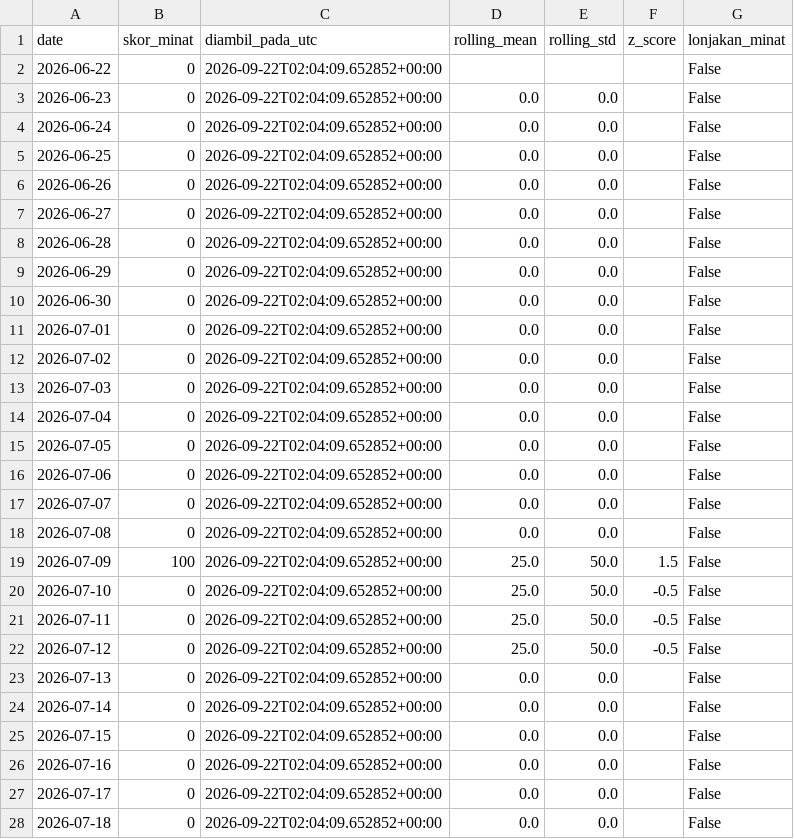
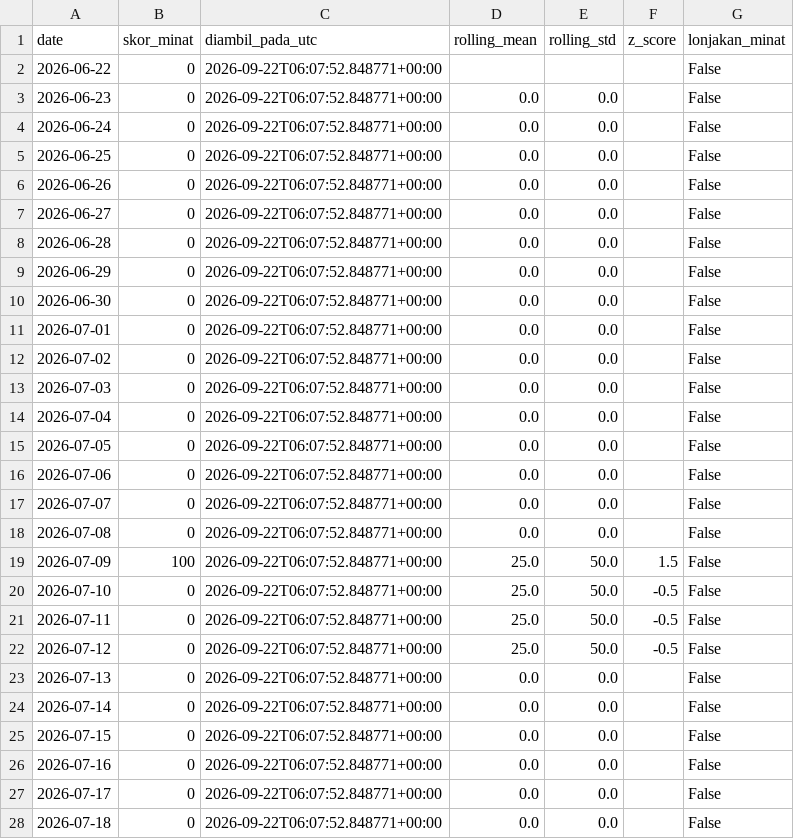
Before and after one commit to mrafiraamadhan/sigap-pangan-diy, a CSV file: data/google_trends_panik.csv, drawn as a sheet; only a part is shown; the diff covers the shown part only.

```diff
--- a/data/google_trends_panik.csv
+++ b/data/google_trends_panik.csv
@@ -1,28 +1,28 @@
 date,skor_minat,diambil_pada_utc,rolling_mean,rolling_std,z_score,lonjakan_minat
-2026-06-22,0,2026-09-22T02:04:09.652852+00:00,,,,False
-2026-06-23,0,2026-09-22T02:04:09.652852+00:00,0.0,0.0,,False
-2026-06-24,0,2026-09-22T02:04:09.652852+00:00,0.0,0.0,,False
-2026-06-25,0,2026-09-22T02:04:09.652852+00:00,0.0,0.0,,False
-2026-06-26,0,2026-09-22T02:04:09.652852+00:00,0.0,0.0,,False
-2026-06-27,0,2026-09-22T02:04:09.652852+00:00,0.0,0.0,,False
-2026-06-28,0,2026-09-22T02:04:09.652852+00:00,0.0,0.0,,False
-2026-06-29,0,2026-09-22T02:04:09.652852+00:00,0.0,0.0,,False
-2026-06-30,0,2026-09-22T02:04:09.652852+00:00,0.0,0.0,,False
-2026-07-01,0,2026-09-22T02:04:09.652852+00:00,0.0,0.0,,False
-2026-07-02,0,2026-09-22T02:04:09.652852+00:00,0.0,0.0,,False
-2026-07-03,0,2026-09-22T02:04:09.652852+00:00,0.0,0.0,,False
-2026-07-04,0,2026-09-22T02:04:09.652852+00:00,0.0,0.0,,False
-2026-07-05,0,2026-09-22T02:04:09.652852+00:00,0.0,0.0,,False
-2026-07-06,0,2026-09-22T02:04:09.652852+00:00,0.0,0.0,,False
-2026-07-07,0,2026-09-22T02:04:09.652852+00:00,0.0,0.0,,False
-2026-07-08,0,2026-09-22T02:04:09.652852+00:00,0.0,0.0,,False
-2026-07-09,100,2026-09-22T02:04:09.652852+00:00,25.0,50.0,1.5,False
-2026-07-10,0,2026-09-22T02:04:09.652852+00:00,25.0,50.0,-0.5,False
-2026-07-11,0,2026-09-22T02:04:09.652852+00:00,25.0,50.0,-0.5,False
-2026-07-12,0,2026-09-22T02:04:09.652852+00:00,25.0,50.0,-0.5,False
-2026-07-13,0,2026-09-22T02:04:09.652852+00:00,0.0,0.0,,False
-2026-07-14,0,2026-09-22T02:04:09.652852+00:00,0.0,0.0,,False
-2026-07-15,0,2026-09-22T02:04:09.652852+00:00,0.0,0.0,,False
-2026-07-16,0,2026-09-22T02:04:09.652852+00:00,0.0,0.0,,False
-2026-07-17,0,2026-09-22T02:04:09.652852+00:00,0.0,0.0,,False
-2026-07-18,0,2026-09-22T02:04:09.652852+00:00,0.0,0.0,,False
+2026-06-22,0,2026-09-22T06:07:52.848771+00:00,,,,False
+2026-06-23,0,2026-09-22T06:07:52.848771+00:00,0.0,0.0,,False
+2026-06-24,0,2026-09-22T06:07:52.848771+00:00,0.0,0.0,,False
+2026-06-25,0,2026-09-22T06:07:52.848771+00:00,0.0,0.0,,False
+2026-06-26,0,2026-09-22T06:07:52.848771+00:00,0.0,0.0,,False
+2026-06-27,0,2026-09-22T06:07:52.848771+00:00,0.0,0.0,,False
+2026-06-28,0,2026-09-22T06:07:52.848771+00:00,0.0,0.0,,False
+2026-06-29,0,2026-09-22T06:07:52.848771+00:00,0.0,0.0,,False
+2026-06-30,0,2026-09-22T06:07:52.848771+00:00,0.0,0.0,,False
+2026-07-01,0,2026-09-22T06:07:52.848771+00:00,0.0,0.0,,False
+2026-07-02,0,2026-09-22T06:07:52.848771+00:00,0.0,0.0,,False
+2026-07-03,0,2026-09-22T06:07:52.848771+00:00,0.0,0.0,,False
+2026-07-04,0,2026-09-22T06:07:52.848771+00:00,0.0,0.0,,False
+2026-07-05,0,2026-09-22T06:07:52.848771+00:00,0.0,0.0,,False
+2026-07-06,0,2026-09-22T06:07:52.848771+00:00,0.0,0.0,,False
+2026-07-07,0,2026-09-22T06:07:52.848771+00:00,0.0,0.0,,False
+2026-07-08,0,2026-09-22T06:07:52.848771+00:00,0.0,0.0,,False
+2026-07-09,100,2026-09-22T06:07:52.848771+00:00,25.0,50.0,1.5,False
+2026-07-10,0,2026-09-22T06:07:52.848771+00:00,25.0,50.0,-0.5,False
+2026-07-11,0,2026-09-22T06:07:52.848771+00:00,25.0,50.0,-0.5,False
+2026-07-12,0,2026-09-22T06:07:52.848771+00:00,25.0,50.0,-0.5,False
+2026-07-13,0,2026-09-22T06:07:52.848771+00:00,0.0,0.0,,False
+2026-07-14,0,2026-09-22T06:07:52.848771+00:00,0.0,0.0,,False
+2026-07-15,0,2026-09-22T06:07:52.848771+00:00,0.0,0.0,,False
+2026-07-16,0,2026-09-22T06:07:52.848771+00:00,0.0,0.0,,False
+2026-07-17,0,2026-09-22T06:07:52.848771+00:00,0.0,0.0,,False
+2026-07-18,0,2026-09-22T06:07:52.848771+00:00,0.0,0.0,,False
```
Also changed, not shown: 66 edited cells elsewhere in this file, data/prakiraan_harga.csv, docs/data/google_trends_panik.csv, 5 other files.
